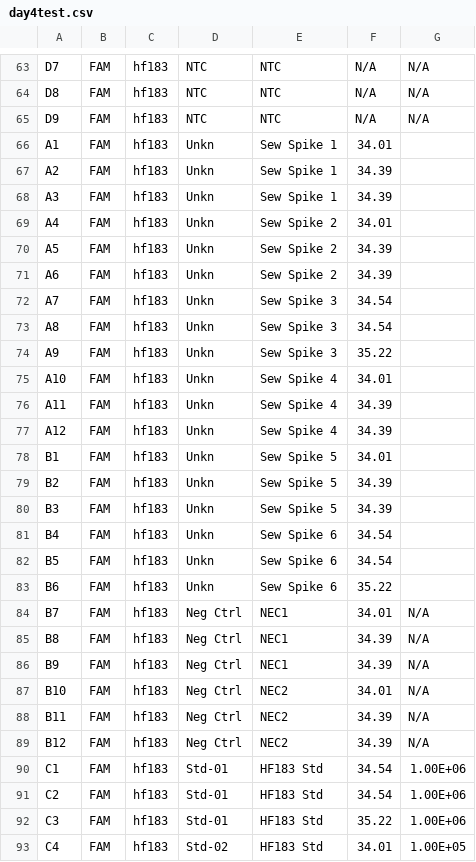
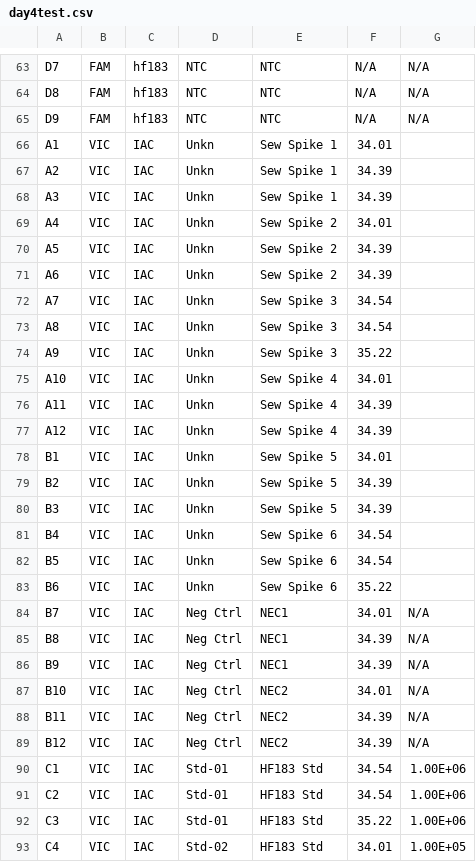
Before and after one commit to mengeln/b13webtool, a CSV file: day4test.csv, drawn as a sheet; only a part is shown, gaps mark what is left out; the diff covers the shown part only.

```diff
--- a/day4test.csv
+++ b/day4test.csv
@@ -65,29 +65,29 @@ D8,FAM,hf183,NTC,NTC,N/A,N/A
 D9,FAM,hf183,NTC,NTC,N/A,N/A
-A1,FAM,hf183,Unkn,Sew Spike 1,34.01,
-A2,FAM,hf183,Unkn,Sew Spike 1,34.39,
-A3,FAM,hf183,Unkn,Sew Spike 1,34.39,
-A4,FAM,hf183,Unkn,Sew Spike 2,34.01,
-A5,FAM,hf183,Unkn,Sew Spike 2,34.39,
-A6,FAM,hf183,Unkn,Sew Spike 2,34.39,
-A7,FAM,hf183,Unkn,Sew Spike 3,34.54,
-A8,FAM,hf183,Unkn,Sew Spike 3,34.54,
-A9,FAM,hf183,Unkn,Sew Spike 3,35.22,
-A10,FAM,hf183,Unkn,Sew Spike 4,34.01,
-A11,FAM,hf183,Unkn,Sew Spike 4,34.39,
-A12,FAM,hf183,Unkn,Sew Spike 4,34.39,
-B1,FAM,hf183,Unkn,Sew Spike 5,34.01,
-B2,FAM,hf183,Unkn,Sew Spike 5,34.39,
-B3,FAM,hf183,Unkn,Sew Spike 5,34.39,
-B4,FAM,hf183,Unkn,Sew Spike 6,34.54,
-B5,FAM,hf183,Unkn,Sew Spike 6,34.54,
-B6,FAM,hf183,Unkn,Sew Spike 6,35.22,
-B7,FAM,hf183,Neg Ctrl,NEC1,34.01,N/A
-B8,FAM,hf183,Neg Ctrl,NEC1,34.39,N/A
-B9,FAM,hf183,Neg Ctrl,NEC1,34.39,N/A
-B10,FAM,hf183,Neg Ctrl,NEC2,34.01,N/A
-B11,FAM,hf183,Neg Ctrl,NEC2,34.39,N/A
-B12,FAM,hf183,Neg Ctrl,NEC2,34.39,N/A
-C1,FAM,hf183,Std-01,HF183 Std,34.54,1.00E+06
-C2,FAM,hf183,Std-01,HF183 Std,34.54,1.00E+06
-C3,FAM,hf183,Std-01,HF183 Std,35.22,1.00E+06
-C4,FAM,hf183,Std-02,HF183 Std,34.01,1.00E+05
+A1,VIC,IAC,Unkn,Sew Spike 1,34.01,
+A2,VIC,IAC,Unkn,Sew Spike 1,34.39,
+A3,VIC,IAC,Unkn,Sew Spike 1,34.39,
+A4,VIC,IAC,Unkn,Sew Spike 2,34.01,
+A5,VIC,IAC,Unkn,Sew Spike 2,34.39,
+A6,VIC,IAC,Unkn,Sew Spike 2,34.39,
+A7,VIC,IAC,Unkn,Sew Spike 3,34.54,
+A8,VIC,IAC,Unkn,Sew Spike 3,34.54,
+A9,VIC,IAC,Unkn,Sew Spike 3,35.22,
+A10,VIC,IAC,Unkn,Sew Spike 4,34.01,
+A11,VIC,IAC,Unkn,Sew Spike 4,34.39,
+A12,VIC,IAC,Unkn,Sew Spike 4,34.39,
+B1,VIC,IAC,Unkn,Sew Spike 5,34.01,
+B2,VIC,IAC,Unkn,Sew Spike 5,34.39,
+B3,VIC,IAC,Unkn,Sew Spike 5,34.39,
+B4,VIC,IAC,Unkn,Sew Spike 6,34.54,
+B5,VIC,IAC,Unkn,Sew Spike 6,34.54,
+B6,VIC,IAC,Unkn,Sew Spike 6,35.22,
+B7,VIC,IAC,Neg Ctrl,NEC1,34.01,N/A
+B8,VIC,IAC,Neg Ctrl,NEC1,34.39,N/A
+B9,VIC,IAC,Neg Ctrl,NEC1,34.39,N/A
+B10,VIC,IAC,Neg Ctrl,NEC2,34.01,N/A
+B11,VIC,IAC,Neg Ctrl,NEC2,34.39,N/A
+B12,VIC,IAC,Neg Ctrl,NEC2,34.39,N/A
+C1,VIC,IAC,Std-01,HF183 Std,34.54,1.00E+06
+C2,VIC,IAC,Std-01,HF183 Std,34.54,1.00E+06
+C3,VIC,IAC,Std-01,HF183 Std,35.22,1.00E+06
+C4,VIC,IAC,Std-02,HF183 Std,34.01,1.00E+05
```
Also changed, not shown: 6 removed rows and 43 edited cells elsewhere in this file, day2test.csv, 2 other files.
